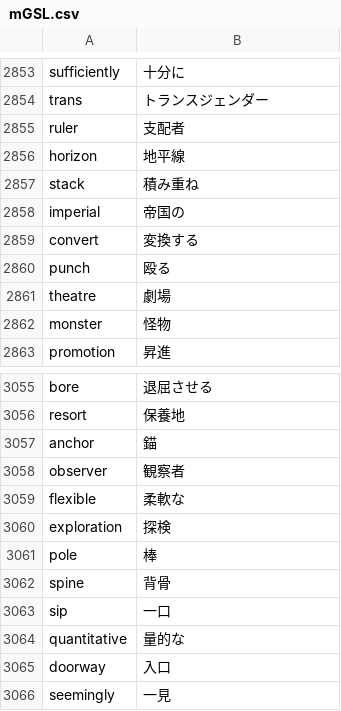
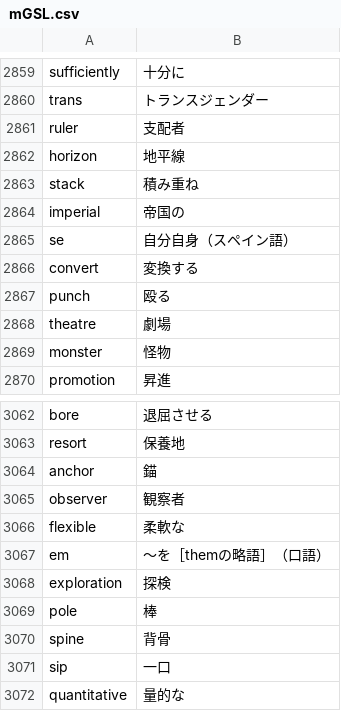
Before and after one commit to marmooo/mGSL, a CSV file: dist/mGSL.csv, drawn as a sheet; only a part is shown, gaps mark what is left out; the shorter side is filled out with more unchanged rows; the diff covers the shown part only.

```diff
--- a/dist/mGSL.csv
+++ b/dist/mGSL.csv
@@ -2858,2 +2864,3 @@ stack,積み重ね
 imperial,帝国の
+se,自分自身（スペイン語）
 convert,変換する
@@ -3059,2 +3066,3 @@ observer,観察者
 flexible,柔軟な
+em,〜を［themの略語］（口語）
 exploration,探検
```
Also changed, not shown: 6 added rows elsewhere in this file, def.csv, filter-original.csv, 1 other file.
